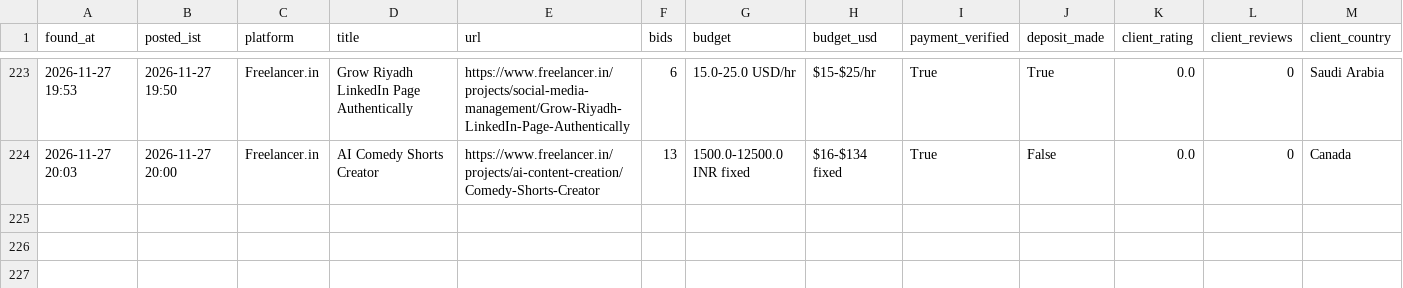
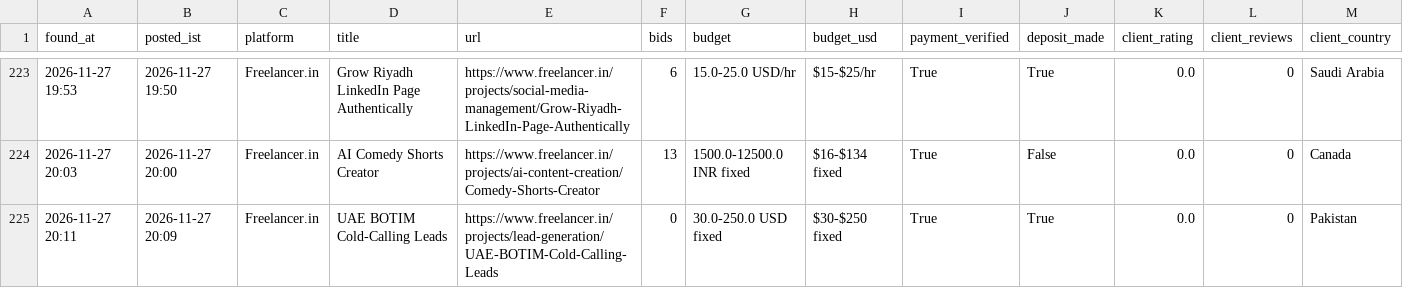
Before and after one commit to vinay2210974/freelance-gig-scanner, a CSV file: new_matches.csv, drawn as a sheet; only a part is shown, gaps mark what is left out; rows hold the shown columns only; the diff names each change by its address in the sheet, - before the commit and + after, or states it on an @@ line.

```diff
--- a/new_matches.csv
+++ b/new_matches.csv
+row 225: 2026-11-27 20:11 | 2026-11-27 20:09 | Freelancer.in | UAE BOTIM Cold-Calling Leads | https://www.freelancer.in/projects/lead-generation/UAE-BOTIM-Cold-Calling-Leads | 0 | 30.0-250.0 USD fixed | $30-$250 fixed | True | True | 0.0 | 0 | Pakistan
```
Also changed, not shown: 3 other files.
